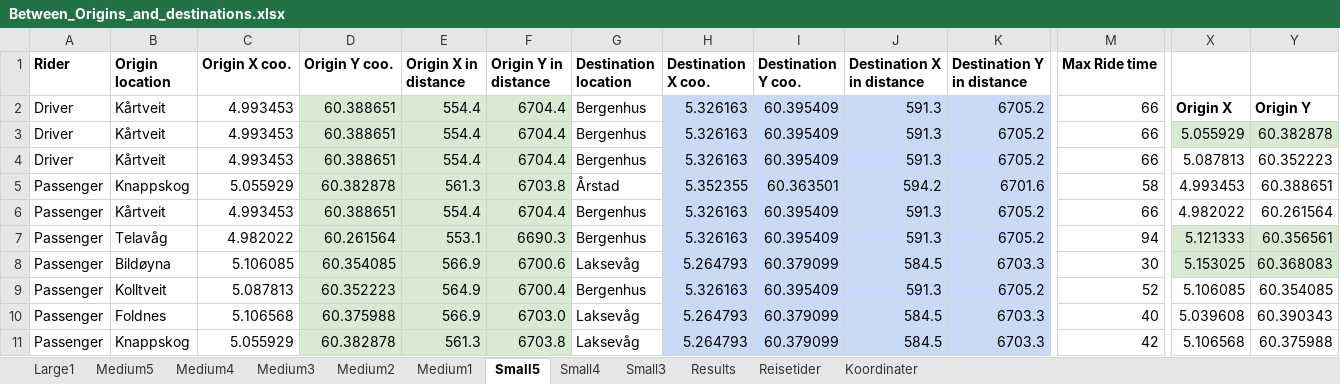
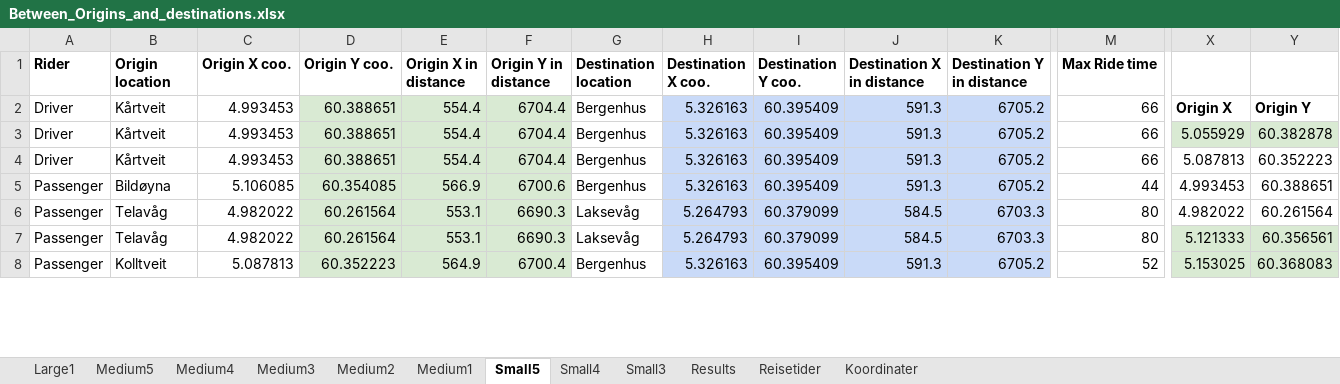
Before and after one commit to tonyyang1998/samkjoring2022, an Excel workbook: Between_Origins_and_destinations.xlsx, sheet Small5, drawn as a sheet; only a part is shown, gaps mark what is left out; values as stored, in another font and other column widths than the file's, no borders; removed rows and columns are numbered as before the commit, all else as after; rows hold the shown columns only; the diff covers the shown part only; the diff names each change by its address in the sheet, - before the commit and + after, or states it on an @@ line.

```diff
--- a/Between_Origins_and_destinations.xlsx (sheet Small5)
+++ b/Between_Origins_and_destinations.xlsx (sheet Small5)
-B5 (Origin location): Knappskog
+B5 (Origin location): Bildøyna
-C5 (Origin X coo.): 5.055929
+C5 (Origin X coo.): 5.106085
-D5 (Origin Y coo.): 60.382878
+D5 (Origin Y coo.): 60.354085
-E5 (Origin X in distance): 561.3
+E5 (Origin X in distance): 566.9
-F5 (Origin Y in distance): 6703.8
+F5 (Origin Y in distance): 6700.6
-G5 (Destination location): Årstad
+G5 (Destination location): Bergenhus
-H5 (Destination X coo.): 5.352355
+H5 (Destination X coo.): 5.326163
-I5 (Destination Y coo.): 60.363501
+I5 (Destination Y coo.): 60.395409
-J5 (Destination X in distance): 594.2
+J5 (Destination X in distance): 591.3
-K5 (Destination Y in distance): 6701.6
+K5 (Destination Y in distance): 6705.2
-M5 (Max Ride time): 58
+M5 (Max Ride time): 44
-B6 (Origin location): Kårtveit
+B6 (Origin location): Telavåg
-C6 (Origin X coo.): 4.993453
+C6 (Origin X coo.): 4.982022
-D6 (Origin Y coo.): 60.388651
+D6 (Origin Y coo.): 60.261564
-E6 (Origin X in distance): 554.4
+E6 (Origin X in distance): 553.1
-F6 (Origin Y in distance): 6704.4
+F6 (Origin Y in distance): 6690.3
-G6:G7 (Destination location): Bergenhus
+G6:G7 (Destination location): Laksevåg
-H6:H7 (Destination X coo.): 5.326163
+H6:H7 (Destination X coo.): 5.264793
-I6:I7 (Destination Y coo.): 60.395409
+I6:I7 (Destination Y coo.): 60.379099
-J6:J7 (Destination X in distance): 591.3
+J6:J7 (Destination X in distance): 584.5
-K6:K7 (Destination Y in distance): 6705.2
+K6:K7 (Destination Y in distance): 6703.3
-M6 (Max Ride time): 66
+M6 (Max Ride time): 80
-M7 (Max Ride time): 94
+M7 (Max Ride time): 80
-row 8: Passenger | Bildøyna | 5.106085 | 60.354085 | 566.9 | 6700.6 | Laksevåg | 5.264793 | 60.379099 | 584.5 | 6703.3 | 30 | 5.153025 | 60.368083
-X8: 5.106085
+X8: 5.153025
-X8:Y8 fill: none
+X8:Y8 fill: #D9EAD3
-Y8: 60.354085
+Y8: 60.368083
-row 10: Passenger | Foldnes | 5.106568 | 60.375988 | 566.9 | 6703.0 | Laksevåg | 5.264793 | 60.379099 | 584.5 | 6703.3 | 40 | 5.039608 | 60.390343
-row 11: Passenger | Knappskog | 5.055929 | 60.382878 | 561.3 | 6703.8 | Laksevåg | 5.264793 | 60.379099 | 584.5 | 6703.3 | 42 | 5.106568 | 60.375988
```
Also changed, not shown: 3 added rows and 4 edited cells elsewhere in this sheet, sheet Medium5, sheet Medium4, sheet Medium3, sheet Medium2, sheet Medium1, sheet Small4, 1 more sheet, formulas that keep their value, All_Origins_and_destinations.xlsx, Medium Instances 1,5/Medium4,1.5.xlsx, 4 other files.
